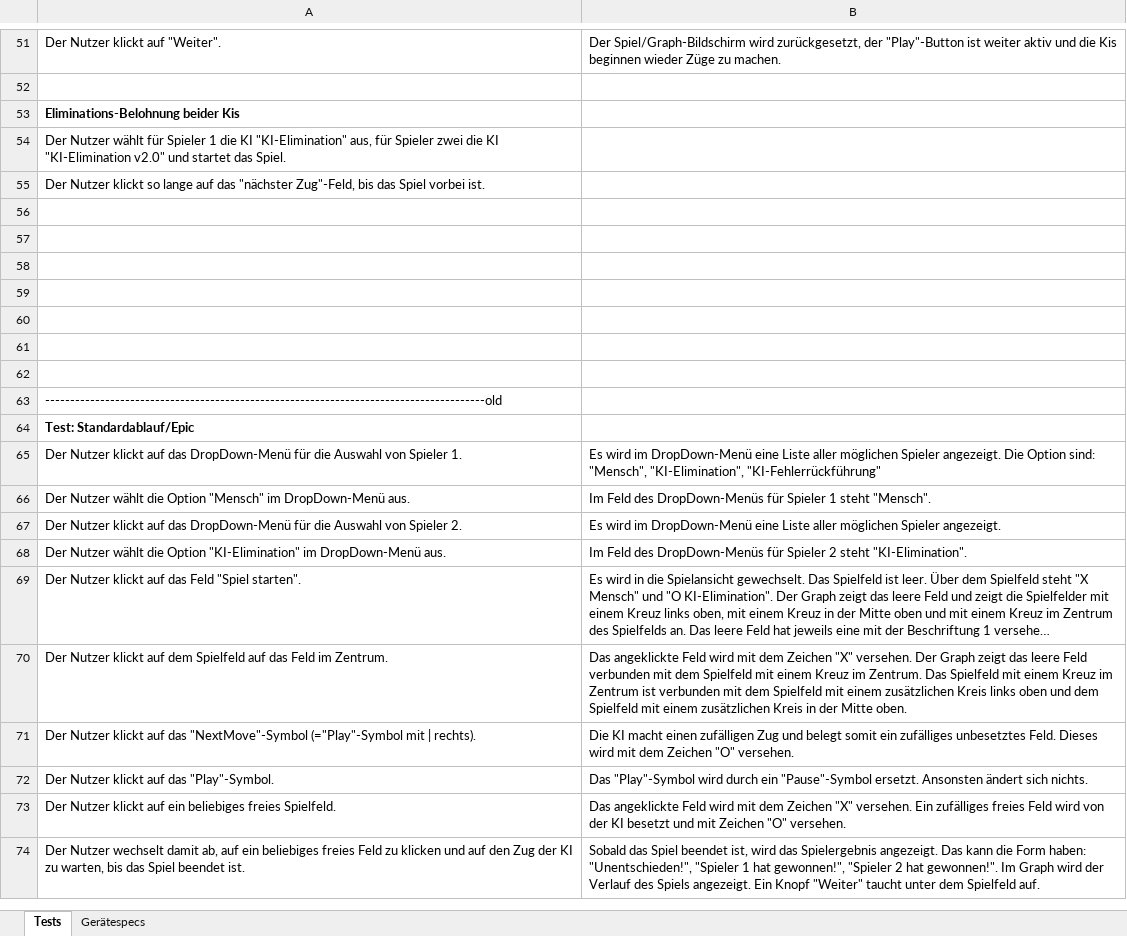
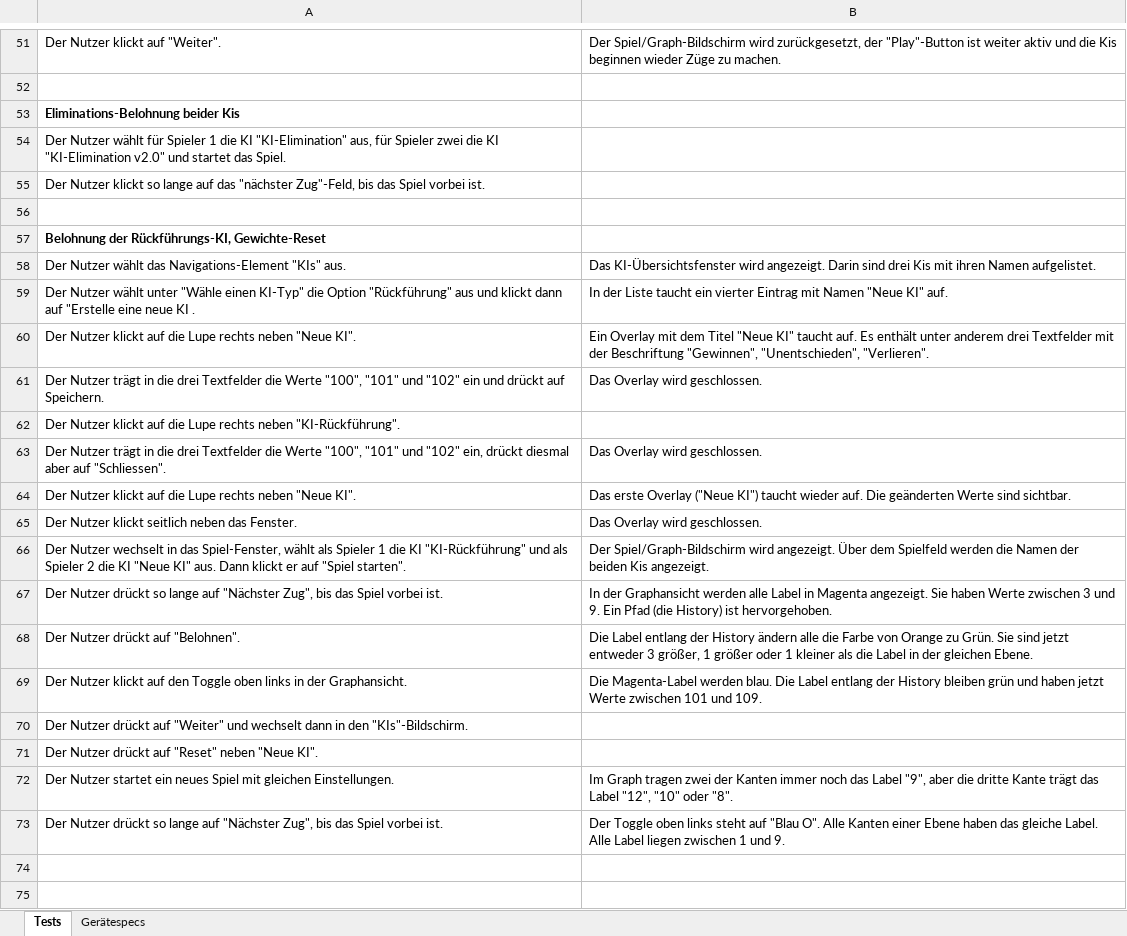
Before and after one commit to idlaviV/TIKTacToe, an Excel workbook: Testdokumentation/IntegrationsTestsLeonid.xlsx, sheet Tests, drawn as a sheet; only a part is shown, gaps mark what is left out; the shorter side is filled out with more unchanged rows; long unchanged cells end in …; values as stored, in another font and other column widths than the file's, no borders; the diff names each change by its address in the sheet, - before the commit and + after, or states it on an @@ line.

Commit message:
Integrationstest Rückführung

```diff
--- a/Testdokumentation/IntegrationsTestsLeonid.xlsx (sheet Tests)
+++ b/Testdokumentation/IntegrationsTestsLeonid.xlsx (sheet Tests)
-A57: (empty)
+A57: Belohnung der Rückführungs-KI, Gewichte-Reset
-row 58: (empty)
+row 58: Der Nutzer wählt das Navigations-Element "KIs" aus. | Das KI-Übersichtsfenster wird angezeigt. Darin sind drei Kis mit ihren Namen aufgelistet.
-row 59: (empty)
+row 59: Der Nutzer wählt unter "Wähle einen KI-Typ" die Option "Rückführung" aus und klickt dann auf "Erstelle eine neue KI . | In der Liste taucht ein vierter Eintrag mit Namen "Neue KI" auf.
+row 60: Der Nutzer klickt auf die Lupe rechts neben "Neue KI". | Ein Overlay mit dem Titel "Neue KI" taucht auf. Es enthält unter anderem drei Textfelder mit der Beschriftung "Gewinnen", "Unentschieden", "Verlieren".
+row 61: Der Nutzer trägt in die drei Textfelder die Werte "100", "101" und "102" ein und drückt auf Speichern. | Das Overlay wird geschlossen.
+row 62: Der Nutzer klickt auf die Lupe rechts neben "KI-Rückführung".
+row 63: Der Nutzer trägt in die drei Textfelder die Werte "100", "101" und "102" ein, drückt diesmal aber auf "Schliessen". | Das Overlay wird geschlossen.
+row 64: Der Nutzer klickt auf die Lupe rechts neben "Neue KI". | Das erste Overlay ("Neue KI") taucht wieder auf. Die geänderten Werte sind sichtbar.
+row 65: Der Nutzer klickt seitlich neben das Fenster. | Das Overlay wird geschlossen.
+row 66: Der Nutzer wechselt in das Spiel-Fenster, wählt als Spieler 1 die KI "KI-Rückführung" und als Spieler 2 die KI "Neue KI" aus. Dann klickt er auf "Spiel starten". | Der Spiel/Graph-Bildschirm wird angezeigt. Über dem Spielfeld werden die Namen der beiden Kis angezeigt.
+row 67: Der Nutzer drückt so lange auf "Nächster Zug", bis das Spiel vorbei ist. | In der Graphansicht werden alle Label in Magenta angezeigt. Sie haben Werte zwischen 3 und 9. Ein Pfad (die History) ist hervorgehoben.
+row 68: Der Nutzer drückt auf "Belohnen". | Die Label entlang der History ändern alle die Farbe von Orange zu Grün. Sie sind jetzt entweder 3 größer, 1 größer oder 1 kleiner als die Label in der gleichen Ebene.
+row 69: Der Nutzer klickt auf den Toggle oben links in der Graphansicht. | Die Magenta-Label werden blau. Die Label entlang der History bleiben grün und haben jetzt Werte zwischen 101 und 109.
+row 70: Der Nutzer drückt auf "Weiter" und wechselt dann in den "KIs"-Bildschirm.
+row 71: Der Nutzer drückt auf "Reset" neben "Neue KI".
+row 72: Der Nutzer startet ein neues Spiel mit gleichen Einstellungen. | Im Graph tragen zwei der Kanten immer noch das Label "9", aber die dritte Kante trägt das Label "12", "10" oder "8".
+row 73: Der Nutzer drückt so lange auf "Nächster Zug", bis das Spiel vorbei ist. | Der Toggle oben links steht auf "Blau O". Alle Kanten einer Ebene haben das gleiche Label. Alle Label liegen zwischen 1 und 9.
```
